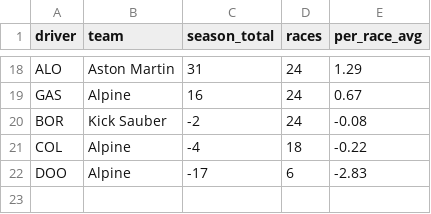
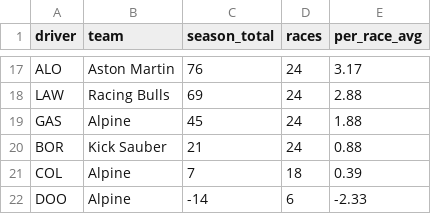
Before and after one commit to emsqrd/f1fantasyapp, a CSV file: docs/research/fantasy-rules/scripts/output/2025/season_driver_totals.csv, drawn as a sheet; only a part is shown, gaps mark what is left out; addresses are those after the commit; the diff covers the shown part only; the diff names each change by its address in the sheet, - before the commit and + after, or states it on an @@ line.

```diff
--- a/docs/research/fantasy-rules/scripts/output/2025/season_driver_totals.csv
+++ b/docs/research/fantasy-rules/scripts/output/2025/season_driver_totals.csv
-C17 (season_total): 31
+C17 (season_total): 76
-E17 (per_race_avg): 1.29
+E17 (per_race_avg): 3.17
+row 18: LAW | Racing Bulls | 69 | 24 | 2.88
-C19 (season_total): 16
+C19 (season_total): 45
-E19 (per_race_avg): 0.67
+E19 (per_race_avg): 1.88
-C20 (season_total): -2
+C20 (season_total): 21
-E20 (per_race_avg): -0.08
+E20 (per_race_avg): 0.88
-C21 (season_total): -4
+C21 (season_total): 7
-E21 (per_race_avg): -0.22
+E21 (per_race_avg): 0.39
-C22 (season_total): -17
+C22 (season_total): -14
-E22 (per_race_avg): -2.83
+E22 (per_race_avg): -2.33
```
Also changed, not shown: 2 added rows, 3 removed rows and 26 edited cells elsewhere in this file, docs/research/fantasy-rules/scripts/output/2025/constructor_scores.csv, docs/research/fantasy-rules/scripts/output/2025/driver_scores.csv, 10 other files.
